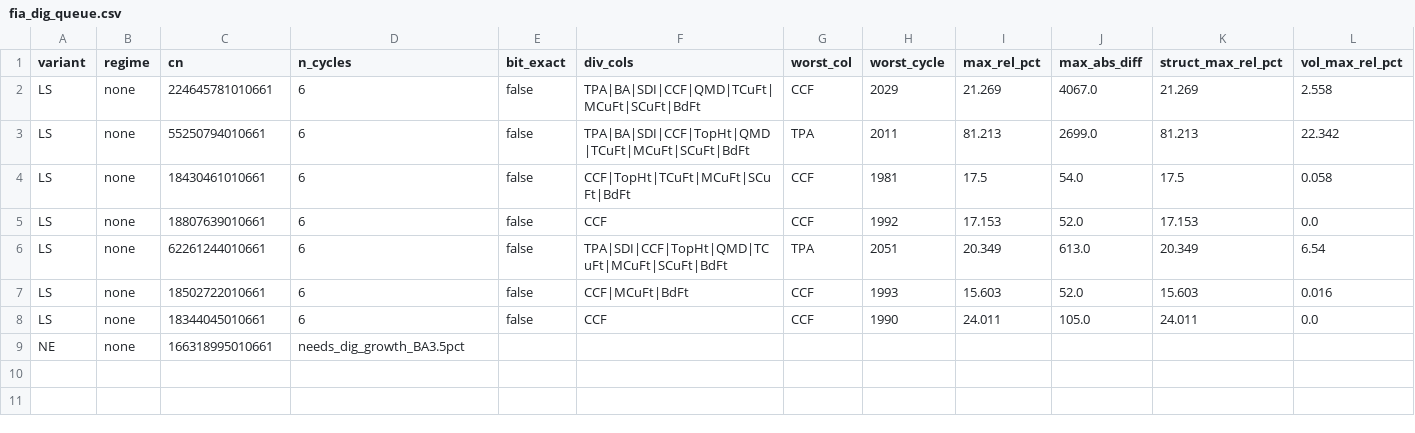
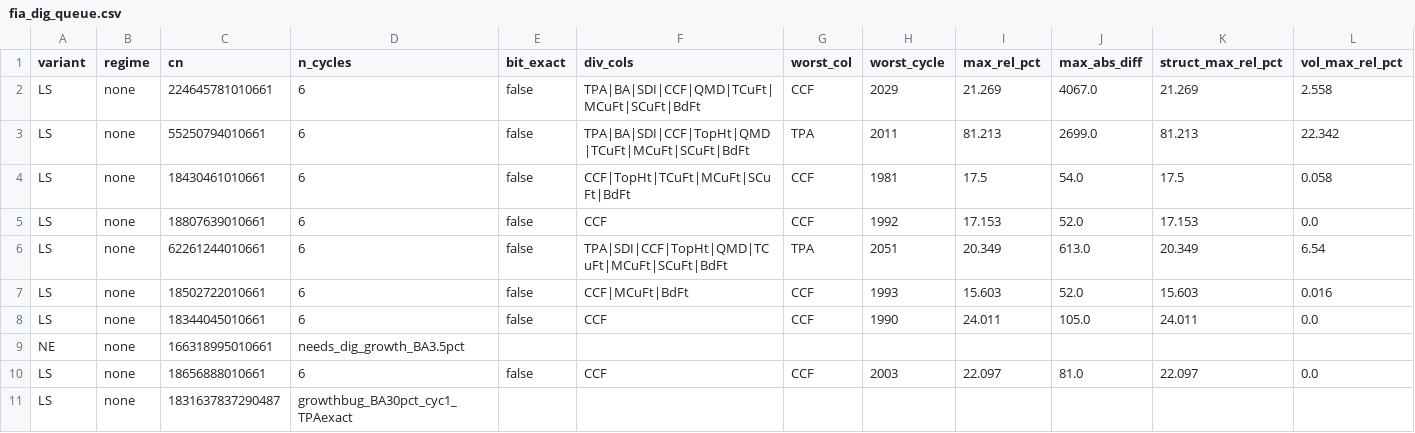
Before and after one commit to bahaelaila7/FVSjl, a CSV file: docs/fia_dig_queue.csv, drawn as a sheet; only a part is shown; rows hold the shown columns only; the diff names each change by its address in the sheet, - before the commit and + after, or states it on an @@ line.

```diff
--- a/docs/fia_dig_queue.csv
+++ b/docs/fia_dig_queue.csv
+row 10: LS | none | 18656888010661 | 6 | false | CCF | CCF | 2003 | 22.097 | 81.0 | 22.097 | 0.0
+row 11: LS | none | 1831637837290487 | growthbug_BA30pct_cyc1_TPAexact
```
Also changed, not shown: 1 other file.
